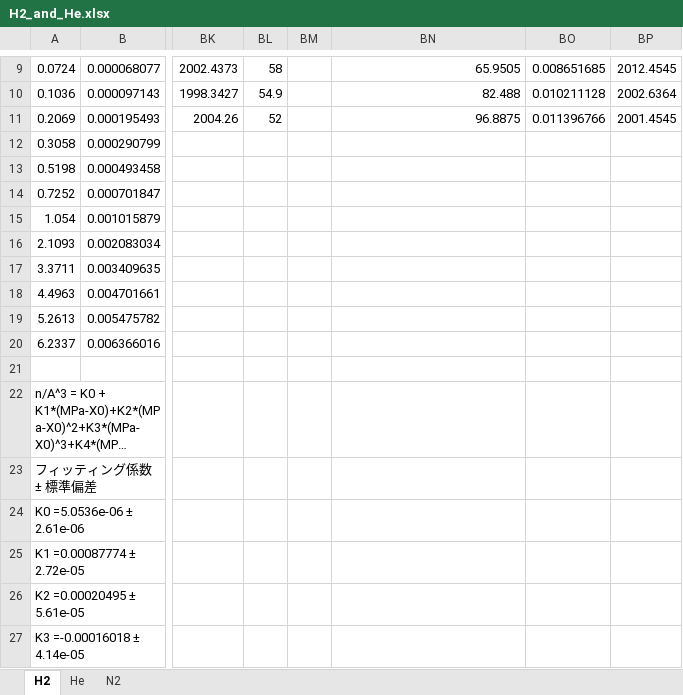
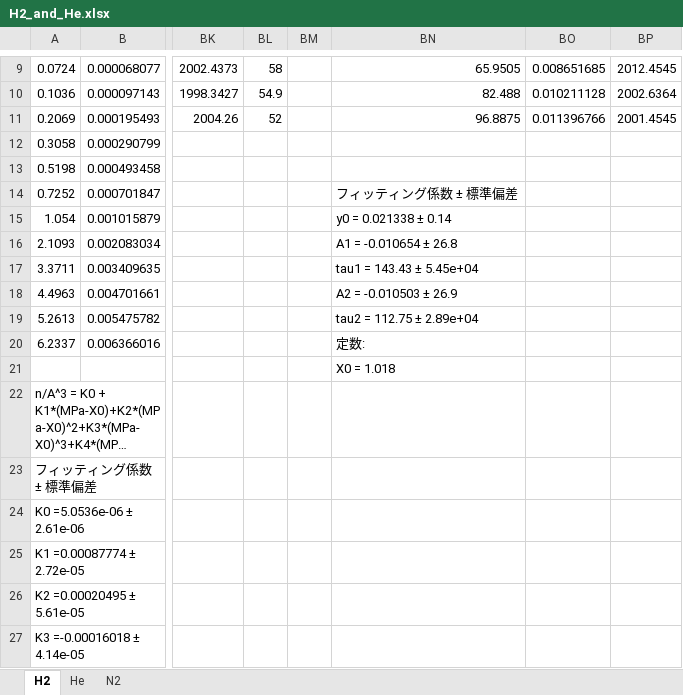
Before and after one commit to by-student-2017/lammps_education_gcmc_win, an Excel workbook: H2_and_He.xlsx, sheet H2, drawn as a sheet; only a part is shown, gaps mark what is left out; long unchanged cells end in …; values as stored, in another font and other column widths than the file's, no borders; the diff names each change by its address in the sheet, - before the commit and + after, or states it on an @@ line.

Commit message:
windows11

```diff
--- a/H2_and_He.xlsx (sheet H2)
+++ b/H2_and_He.xlsx (sheet H2)
-BN14: (empty)
+BN14: フィッティング係数 ± 標準偏差
-BN15: (empty)
+BN15: y0 = 0.021338 ± 0.14
-BN16: (empty)
+BN16: A1 = -0.010654 ± 26.8
-BN17: (empty)
+BN17: tau1 = 143.43 ± 5.45e+04
-BN18: (empty)
+BN18: A2 = -0.010503 ± 26.9
-BN19: (empty)
+BN19: tau2 = 112.75 ± 2.89e+04
-BN20: (empty)
+BN20: 定数:
-BN21: (empty)
+BN21: X0 = 1.018
```
Also changed, not shown: sheet He.
